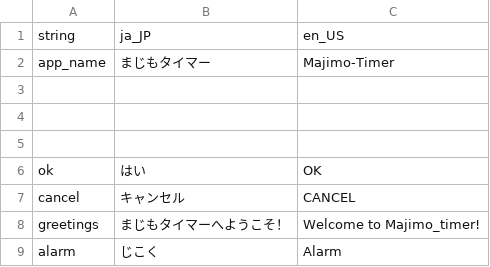
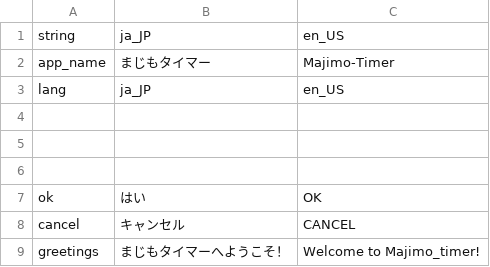
Before and after one commit to wappon28dev/majimo_timer, a CSV file: assets/translations/langs.csv, drawn as a sheet; only a part is shown; the shorter side is filled out with more unchanged rows.

```diff
--- a/assets/translations/langs.csv
+++ b/assets/translations/langs.csv
@@ -2,2 +2,3 @@
 app_name,まじもタイマー,Majimo-Timer
+lang,ja_JP,en_US
 ,,
```
Also changed, not shown: 14 other files.
